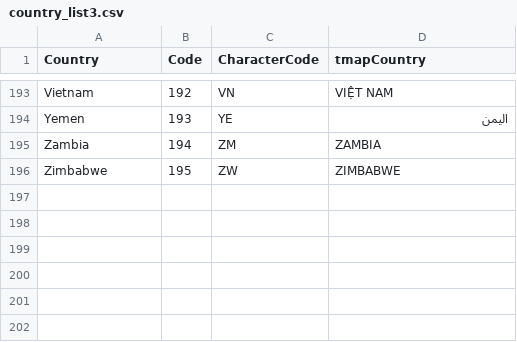
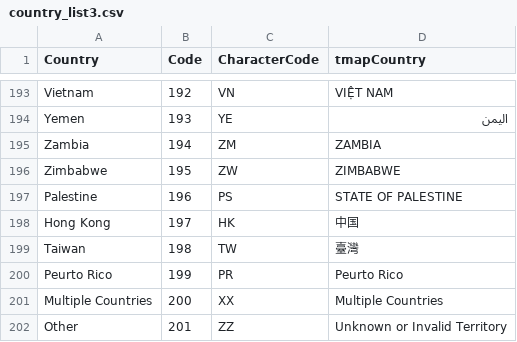
Before and after one commit to ctmazilu/RecodingR, a CSV file: country_list3.csv, drawn as a sheet; only a part is shown, gaps mark what is left out.

Commit message:
Add New Country Codes

```diff
--- a/country_list3.csv
+++ b/country_list3.csv
@@ -196 +196,7 @@
 "Zimbabwe",195,"ZW","ZIMBABWE"
+"Palestine",196,"PS","STATE OF PALESTINE"
+"Hong Kong",197,"HK","中国"
+"Taiwan",198,"TW","臺灣"
+"Peurto Rico",199,"PR","Peurto Rico"
+"Multiple Countries",200,"XX","Multiple Countries"
+"Other",201,"ZZ","Unknown or Invalid Territory"
```
